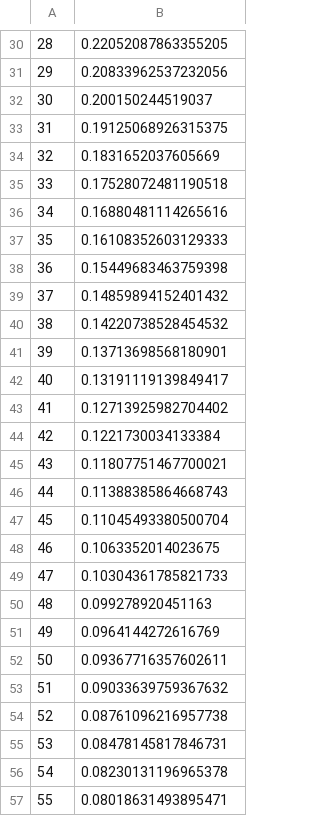
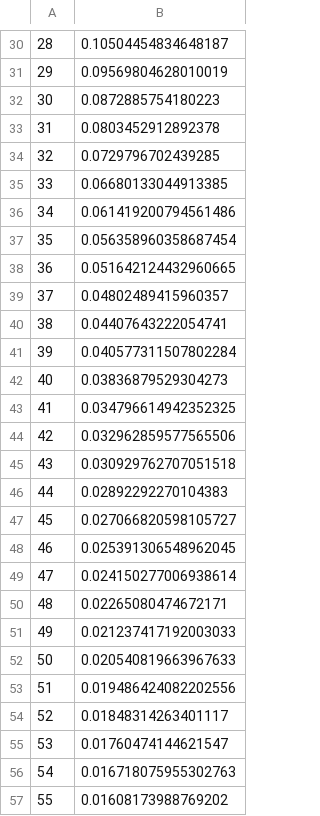
Before and after one commit to LukichevaPolina/nlp_lab, a CSV file: metrics/train_losses_cnn_tfidf_class_weight_remove_all.csv, drawn as a sheet; only a part is shown, gaps mark what is left out; the diff covers the shown part only.

```diff
--- a/metrics/train_losses_cnn_tfidf_class_weight_remove_all.csv
+++ b/metrics/train_losses_cnn_tfidf_class_weight_remove_all.csv
@@ -30,28 +30,28 @@
-28,0.22052087863355205
-29,0.20833962537232056
-30,0.200150244519037
-31,0.19125068926315375
-32,0.1831652037605669
-33,0.17528072481190518
-34,0.16880481114265616
-35,0.16108352603129333
-36,0.15449683463759398
-37,0.14859894152401432
-38,0.14220738528454532
-39,0.13713698568180901
-40,0.13191119139849417
-41,0.12713925982704402
-42,0.1221730034133384
-43,0.11807751467700021
-44,0.11388385864668743
-45,0.11045493380500704
-46,0.1063352014023675
-47,0.10304361785821733
-48,0.099278920451163
-49,0.0964144272616769
-50,0.09367716357602611
-51,0.09033639759367632
-52,0.08761096216957738
-53,0.08478145817846731
-54,0.08230131196965378
-55,0.08018631493895471
+28,0.10504454834648187
+29,0.09569804628010019
+30,0.0872885754180223
+31,0.0803452912892378
+32,0.0729796702439285
+33,0.06680133044913385
+34,0.061419200794561486
+35,0.056358960358687454
+36,0.051642124432960665
+37,0.04802489415960357
+38,0.04407643222054741
+39,0.040577311507802284
+40,0.03836879529304273
+41,0.034796614942352325
+42,0.032962859577565506
+43,0.030929762707051518
+44,0.02892292270104383
+45,0.027066820598105727
+46,0.025391306548962045
+47,0.024150277006938614
+48,0.02265080474672171
+49,0.021237417192003033
+50,0.020540819663967633
+51,0.019486424082202556
+52,0.01848314263401117
+53,0.01760474144621547
+54,0.016718075955302763
+55,0.01608173988769202
```
Also changed, not shown: 72 edited cells elsewhere in this file, metrics/train_metrics_cnn_tfidf_class_weight_remove_all.csv, metrics/val_losses_cnn_tfidf_class_weight_remove_all.csv, 11 other files.
